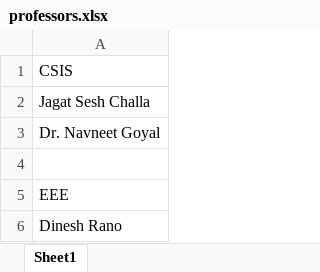
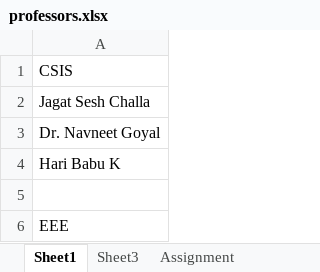
Before and after one commit to bits-sarc/tag-your-snap, an Excel workbook: server/scripts/professors.xlsx, sheet Sheet1, drawn as a sheet; only a part is shown; the shorter side is filled out with more unchanged rows; values as stored, in another font and other column widths than the file's, no borders; charts and pictures not drawn; the diff covers the shown part only; the diff names each change by its address in the sheet, - before the commit and + after, or states it on an @@ line.

```diff
--- a/server/scripts/professors.xlsx (sheet Sheet1)
+++ b/server/scripts/professors.xlsx (sheet Sheet1)
+sheet tab: Sheet3
+sheet tab: Assignment
+row 4: Hari Babu K
```
Also changed, not shown: 287 added rows elsewhere in this sheet, charts or pictures.
